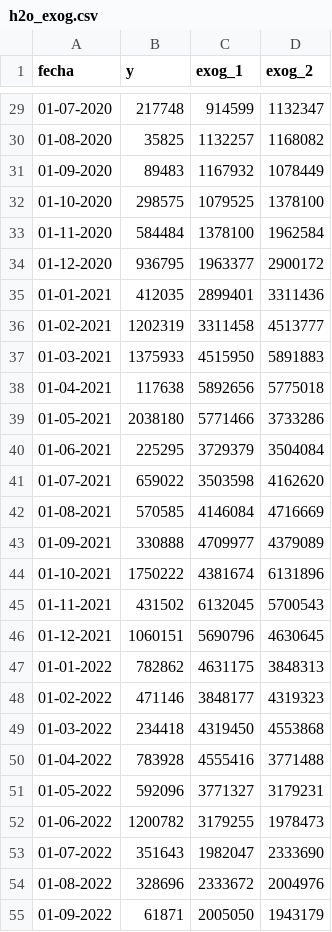
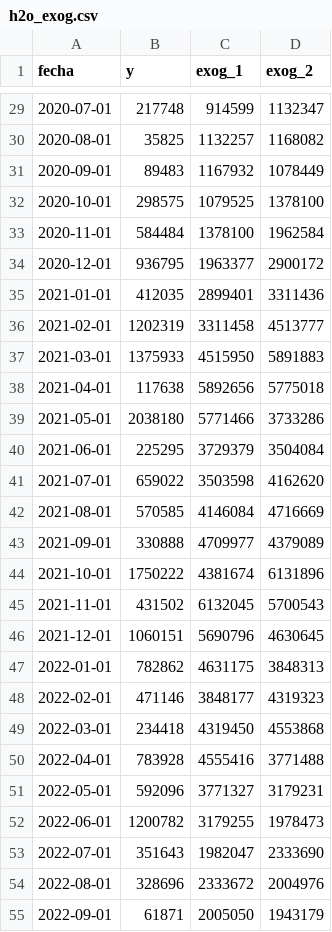
Before and after one commit to aferrandopanamar/data, a CSV file: h2o_exog.csv, drawn as a sheet; only a part is shown, gaps mark what is left out; the diff covers the shown part only.

```diff
--- a/h2o_exog.csv
+++ b/h2o_exog.csv
@@ -29,27 +29,27 @@
-01-07-2020;217748;914599;1132347
-01-08-2020;35825;1132257;1168082
-01-09-2020;89483;1167932;1078449
-01-10-2020;298575;1079525;1378100
-01-11-2020;584484;1378100;1962584
-01-12-2020;936795;1963377;2900172
-01-01-2021;412035;2899401;3311436
-01-02-2021;1202319;3311458;4513777
-01-03-2021;1375933;4515950;5891883
-01-04-2021;117638;5892656;5775018
-01-05-2021;2038180;5771466;3733286
-01-06-2021;225295;3729379;3504084
-01-07-2021;659022;3503598;4162620
-01-08-2021;570585;4146084;4716669
-01-09-2021;330888;4709977;4379089
-01-10-2021;1750222;4381674;6131896
-01-11-2021;431502;6132045;5700543
-01-12-2021;1060151;5690796;4630645
-01-01-2022;782862;4631175;3848313
-01-02-2022;471146;3848177;4319323
-01-03-2022;234418;4319450;4553868
-01-04-2022;783928;4555416;3771488
-01-05-2022;592096;3771327;3179231
-01-06-2022;1200782;3179255;1978473
-01-07-2022;351643;1982047;2333690
-01-08-2022;328696;2333672;2004976
-01-09-2022;61871;2005050;1943179
+2020-07-01;217748;914599;1132347
+2020-08-01;35825;1132257;1168082
+2020-09-01;89483;1167932;1078449
+2020-10-01;298575;1079525;1378100
+2020-11-01;584484;1378100;1962584
+2020-12-01;936795;1963377;2900172
+2021-01-01;412035;2899401;3311436
+2021-02-01;1202319;3311458;4513777
+2021-03-01;1375933;4515950;5891883
+2021-04-01;117638;5892656;5775018
+2021-05-01;2038180;5771466;3733286
+2021-06-01;225295;3729379;3504084
+2021-07-01;659022;3503598;4162620
+2021-08-01;570585;4146084;4716669
+2021-09-01;330888;4709977;4379089
+2021-10-01;1750222;4381674;6131896
+2021-11-01;431502;6132045;5700543
+2021-12-01;1060151;5690796;4630645
+2022-01-01;782862;4631175;3848313
+2022-02-01;471146;3848177;4319323
+2022-03-01;234418;4319450;4553868
+2022-04-01;783928;4555416;3771488
+2022-05-01;592096;3771327;3179231
+2022-06-01;1200782;3179255;1978473
+2022-07-01;351643;1982047;2333690
+2022-08-01;328696;2333672;2004976
+2022-09-01;61871;2005050;1943179
```
Also changed, not shown: 34 edited cells elsewhere in this file.
